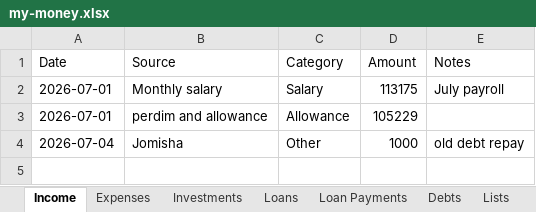
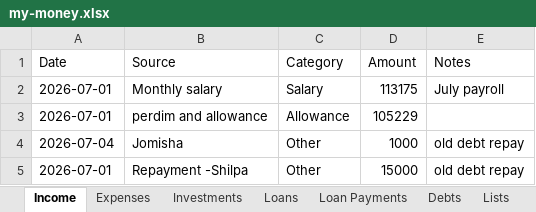
Before and after one commit to SanjoPoly/MyLedger, an Excel workbook: my-money.xlsx, sheet Income, drawn as a sheet; values as stored, in another font and other column widths than the file's, no borders; the diff names each change by its address in the sheet, - before the commit and + after, or states it on an @@ line.

```diff
--- a/my-money.xlsx (sheet Income)
+++ b/my-money.xlsx (sheet Income)
+row 5: 2026-07-01 | Repayment -Shilpa | Other | 15000 | old debt repay
```
Also changed, not shown: sheet Expenses, sheet Lists.
